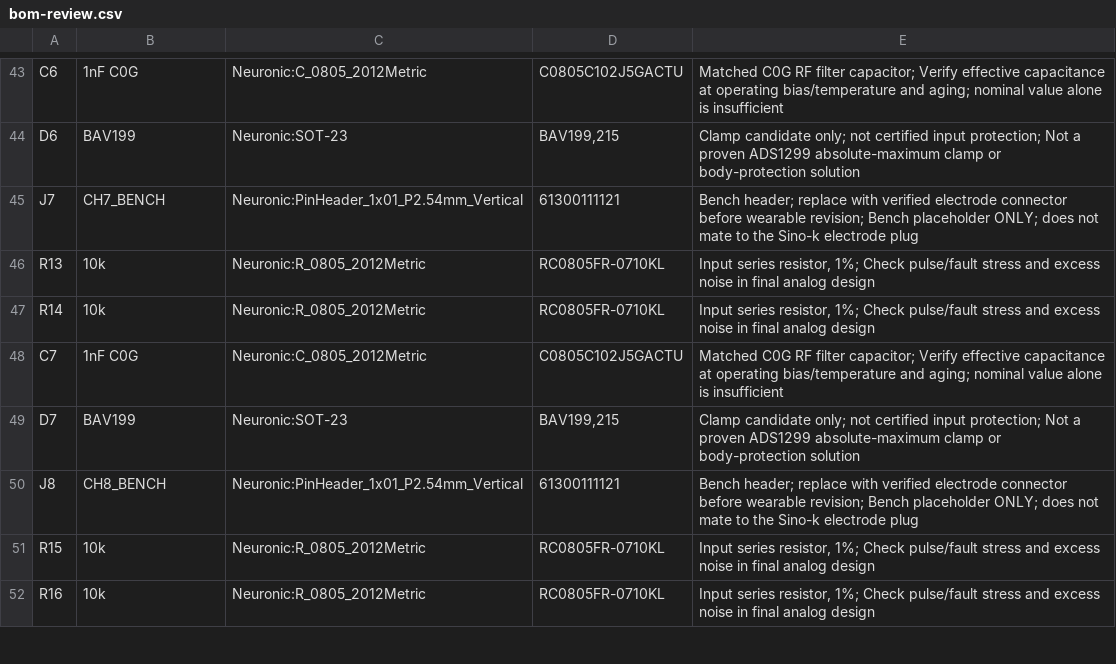
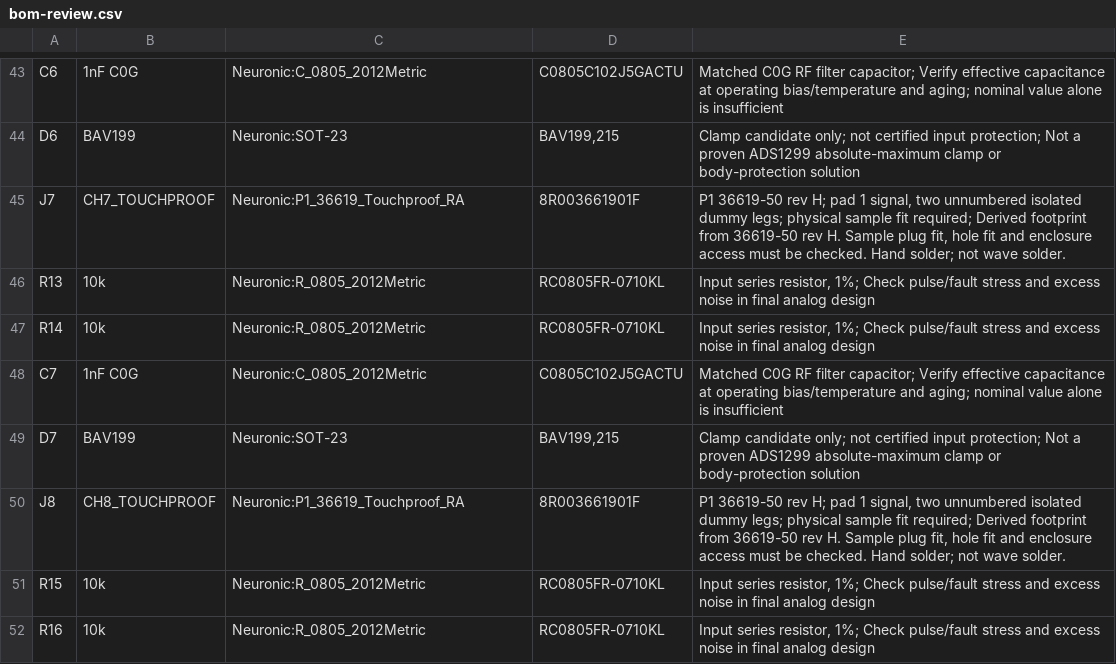
Before and after one commit to kamenzh/neuronics-eeg, a CSV file: hardware/bom/bom-review.csv, drawn as a sheet; only a part is shown, gaps mark what is left out; the diff covers the shown part only.

Commit message:
Route A0.2 bench PCB with touchproof sockets and revised power

```diff
--- a/hardware/bom/bom-review.csv
+++ b/hardware/bom/bom-review.csv
@@ -44,3 +44,3 @@ C6,1nF C0G,Neuronic:C_0805_2012Metric,C0805C102J5GACTU,Matched C0G RF filter cap
 D6,BAV199,Neuronic:SOT-23,"BAV199,215",Clamp candidate only; not certified input protection; Not a proven ADS1299 absolute-maximum clamp or body-protection solution
-J7,CH7_BENCH,Neuronic:PinHeader_1x01_P2.54mm_Vertical,61300111121,Bench header; replace with verified electrode connector before wearable revision; Bench placeholder ONLY; does not mate to the Sino-k electrode plug
+J7,CH7_TOUCHPROOF,Neuronic:P1_36619_Touchproof_RA,8R003661901F,"P1 36619-50 rev H; pad 1 signal, two unnumbered isolated dummy legs; physical sample fit required; Derived footprint from 36619-50 rev H. Sample plug fit, hole fit and enclosure access must be checked. Hand solder; not wave solder."
 R13,10k,Neuronic:R_0805_2012Metric,RC0805FR-0710KL,"Input series resistor, 1%; Check pulse/fault stress and excess noise in final analog design"
@@ -49,3 +49,3 @@ C7,1nF C0G,Neuronic:C_0805_2012Metric,C0805C102J5GACTU,Matched C0G RF filter cap
 D7,BAV199,Neuronic:SOT-23,"BAV199,215",Clamp candidate only; not certified input protection; Not a proven ADS1299 absolute-maximum clamp or body-protection solution
-J8,CH8_BENCH,Neuronic:PinHeader_1x01_P2.54mm_Vertical,61300111121,Bench header; replace with verified electrode connector before wearable revision; Bench placeholder ONLY; does not mate to the Sino-k electrode plug
+J8,CH8_TOUCHPROOF,Neuronic:P1_36619_Touchproof_RA,8R003661901F,"P1 36619-50 rev H; pad 1 signal, two unnumbered isolated dummy legs; physical sample fit required; Derived footprint from 36619-50 rev H. Sample plug fit, hole fit and enclosure access must be checked. Hand solder; not wave solder."
 R15,10k,Neuronic:R_0805_2012Metric,RC0805FR-0710KL,"Input series resistor, 1%; Check pulse/fault stress and excess noise in final analog design"
```
Also changed, not shown: 40 edited cells elsewhere in this file, hardware/bom/bom-candidates.csv, 56 other files.
